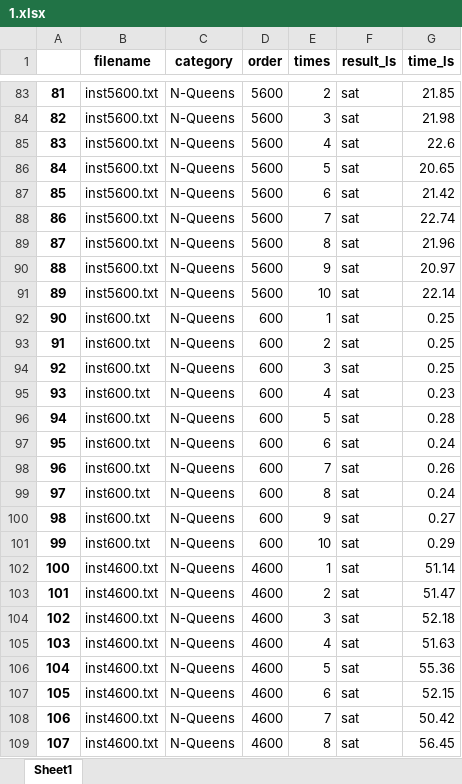
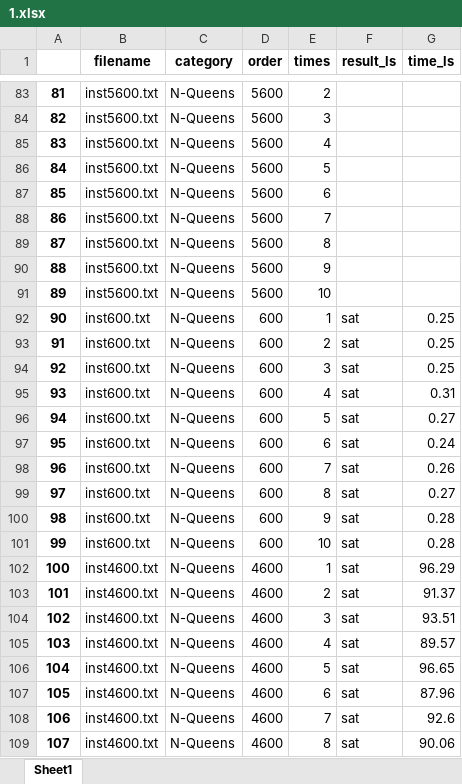
Before and after one commit to Ailuras/AllDIff-LS, an Excel workbook: charts/1.xlsx, sheet Sheet1, drawn as a sheet; only a part is shown, gaps mark what is left out; values as stored, in another font and other column widths than the file's, no borders; the diff covers the shown part only; the diff names each change by its address in the sheet, - before the commit and + after, or states it on an @@ line.

```diff
--- a/charts/1.xlsx (sheet Sheet1)
+++ b/charts/1.xlsx (sheet Sheet1)
-F83:F91 (result_ls): sat
+F83:F91 (result_ls): (empty)
-G83 (time_ls): 21.85
+G83 (time_ls): (empty)
-G84 (time_ls): 21.98
+G84 (time_ls): (empty)
-G85 (time_ls): 22.6
+G85 (time_ls): (empty)
-G86 (time_ls): 20.65
+G86 (time_ls): (empty)
-G87 (time_ls): 21.42
+G87 (time_ls): (empty)
-G88 (time_ls): 22.74
+G88 (time_ls): (empty)
-G89 (time_ls): 21.96
+G89 (time_ls): (empty)
-G90 (time_ls): 20.97
+G90 (time_ls): (empty)
-G91 (time_ls): 22.14
+G91 (time_ls): (empty)
-G95 (time_ls): 0.23
+G95 (time_ls): 0.31
-G96 (time_ls): 0.28
+G96 (time_ls): 0.27
-G99 (time_ls): 0.24
+G99 (time_ls): 0.27
-G100 (time_ls): 0.27
+G100 (time_ls): 0.28
-G101 (time_ls): 0.29
+G101 (time_ls): 0.28
-G102 (time_ls): 51.14
+G102 (time_ls): 96.29
-G103 (time_ls): 51.47
+G103 (time_ls): 91.37
-G104 (time_ls): 52.18
+G104 (time_ls): 93.51
-G105 (time_ls): 51.63
+G105 (time_ls): 89.57
-G106 (time_ls): 55.36
+G106 (time_ls): 96.65
-G107 (time_ls): 52.15
+G107 (time_ls): 87.96
-G108 (time_ls): 50.42
+G108 (time_ls): 92.6
-G109 (time_ls): 56.45
+G109 (time_ls): 90.06
```
Also changed, not shown: 288 edited cells elsewhere in this sheet, charts/2.xlsx, charts/3.xlsx, 37 other files.
